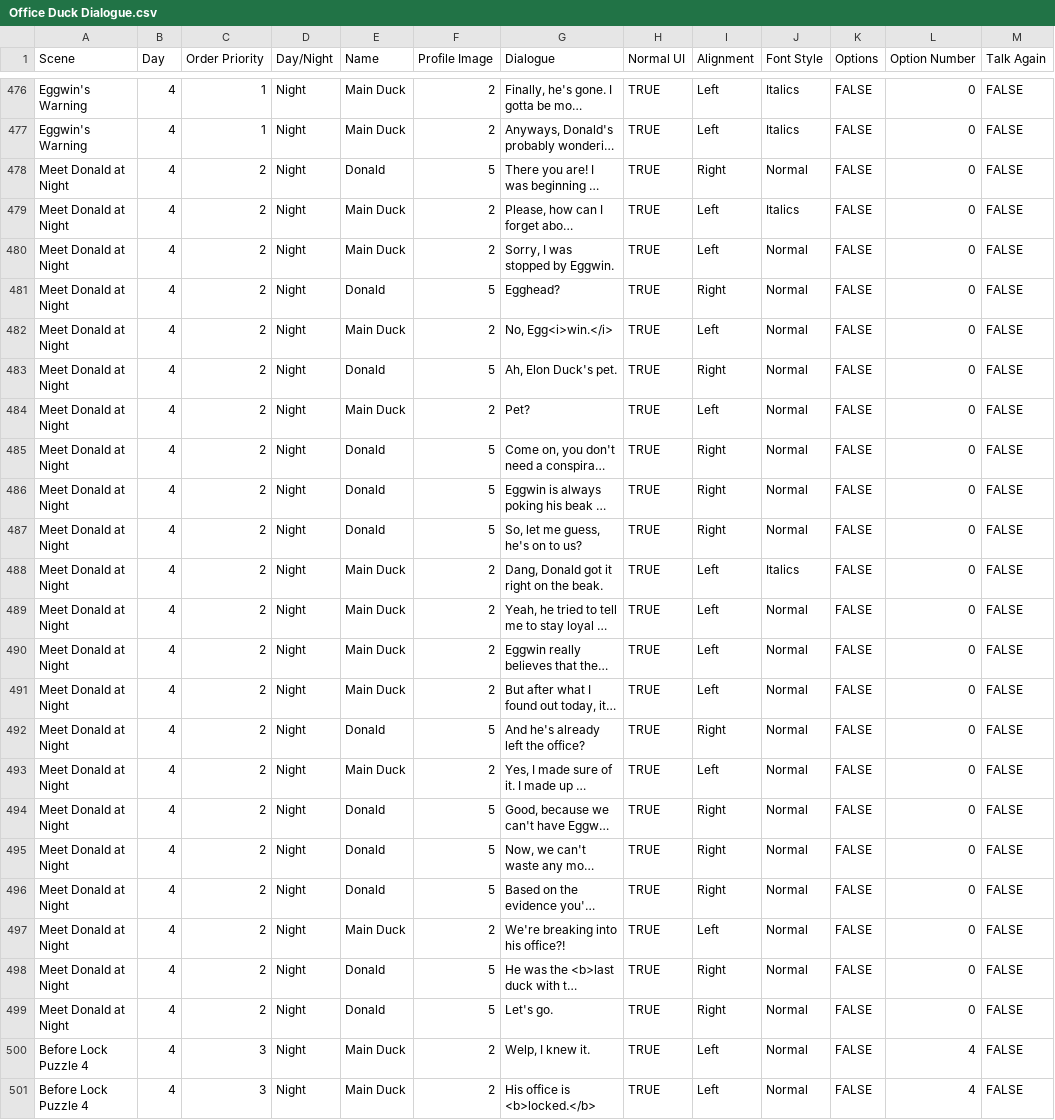
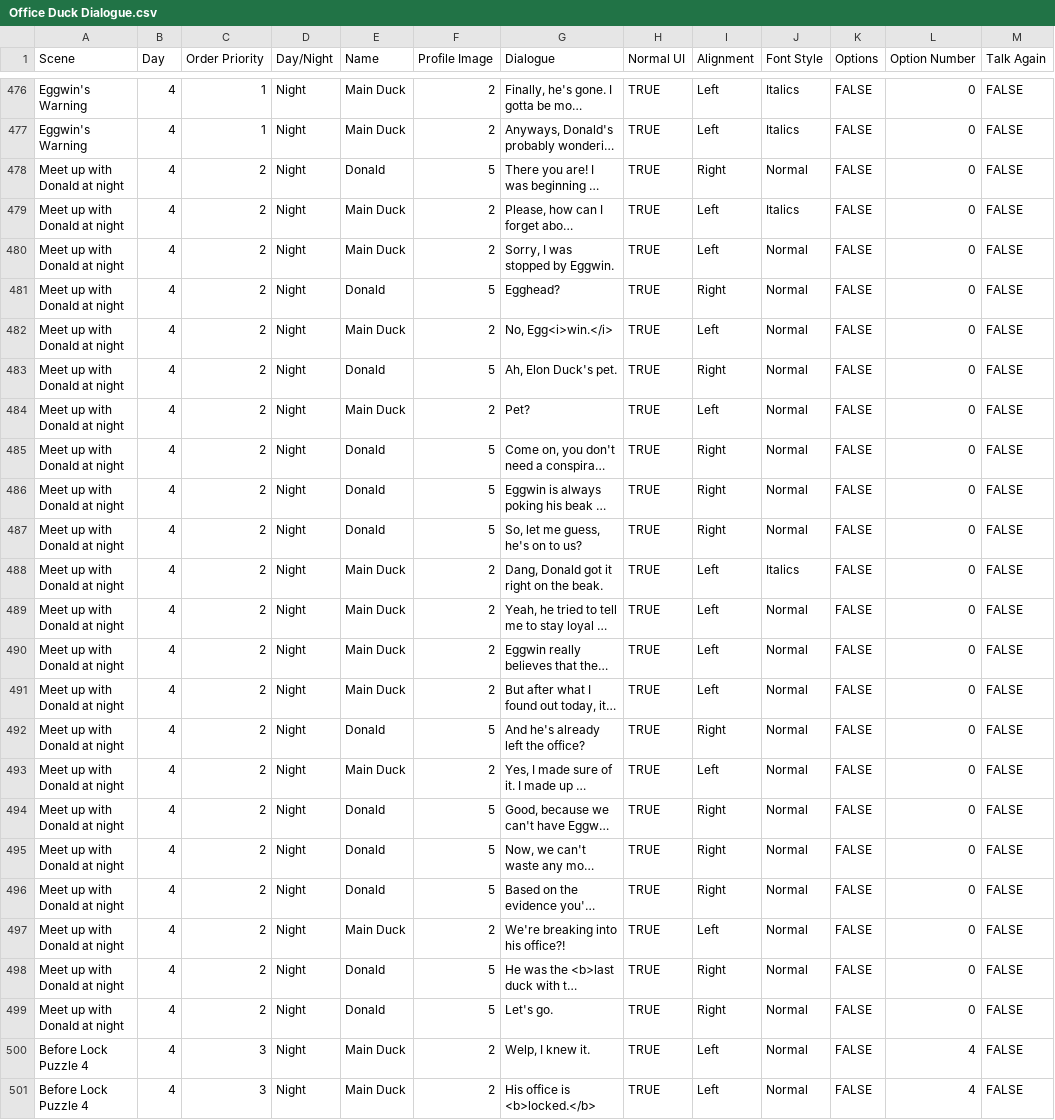
Before and after one commit to JacksonBarda/DuckDayJob, a CSV file: Assets/Data/Office Duck Dialogue.csv, drawn as a sheet; only a part is shown, gaps mark what is left out; long unchanged cells end in …; the diff names each change by its address in the sheet, - before the commit and + after, or states it on an @@ line.

Commit message:
D4 Dialogue tools and VM recognize selection
Dialogue tools need to be revisited when post puzzle is fixed. Vending machine dialogue has bug where succeeding dialogue is repeatable.

```diff
--- a/Assets/Data/Office Duck Dialogue.csv
+++ b/Assets/Data/Office Duck Dialogue.csv
-A478:A499 (Scene): Meet Donald at Night
+A478:A499 (Scene): Meet up with Donald at night
```
Also changed, not shown: 7 other files.
